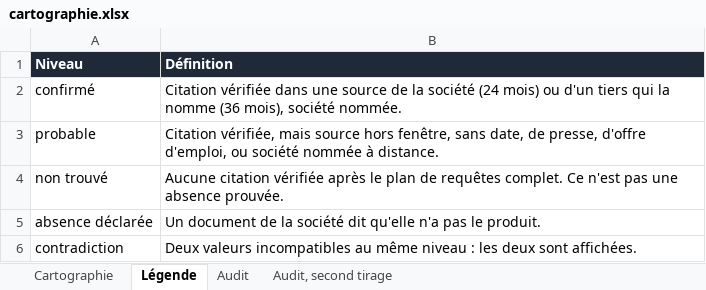
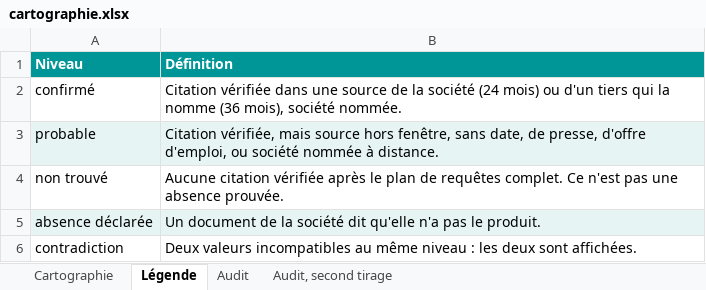
Before and after one commit to FiExplorer11020/prepa-rdv, an Excel workbook: sorties/livrables/cartographie.xlsx, sheet Légende, drawn as a sheet; values as stored, in another font and other column widths than the file's, no borders; the diff names each change by its address in the sheet, - before the commit and + after, or states it on an @@ line.

```diff
--- a/sorties/livrables/cartographie.xlsx (sheet Légende)
+++ b/sorties/livrables/cartographie.xlsx (sheet Légende)
-A1:B1 fill: #1F2937
+A1:B1 fill: #009597
-A3:B3 fill: none
+A3:B3 fill: #E6F4F4
-A5:B5 fill: none
+A5:B5 fill: #E6F4F4
```
Also changed, not shown: sheet Audit, sheet Cartographie, sheet Audit, second tirage, sorties/livrables/trouvailles.xlsx, 10 other files.
